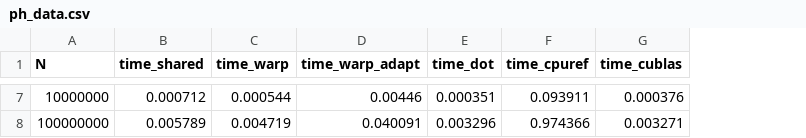
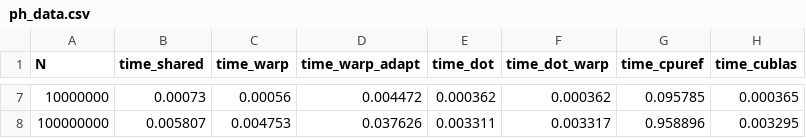
Before and after one commit to GenosW/many_cores, a CSV file: ex6/task1/data/old/ph_data.csv, drawn as a sheet; only a part is shown, gaps mark what is left out; addresses are those after the commit; the diff covers the shown part only; the diff names each change by its address in the sheet, - before the commit and + after, or states it on an @@ line.

```diff
--- a/ex6/task1/data/old/ph_data.csv
+++ b/ex6/task1/data/old/ph_data.csv
+column F (time_dot_warp), rows 7-8: 0.000362 | 0.003317
-B7 (time_shared): 0.000712
+B7 (time_shared): 0.00073
-C7 (time_warp): 0.000544
+C7 (time_warp): 0.00056
-D7 (time_warp_adapt): 0.00446
+D7 (time_warp_adapt): 0.004472
-E7 (time_dot): 0.000351
+E7 (time_dot): 0.000362
-G7 (time_cpuref): 0.093911
+G7 (time_cpuref): 0.095785
-H7 (time_cublas): 0.000376
+H7 (time_cublas): 0.000365
-B8 (time_shared): 0.005789
+B8 (time_shared): 0.005807
-C8 (time_warp): 0.004719
+C8 (time_warp): 0.004753
-D8 (time_warp_adapt): 0.040091
+D8 (time_warp_adapt): 0.037626
-E8 (time_dot): 0.003296
+E8 (time_dot): 0.003311
-G8 (time_cpuref): 0.974366
+G8 (time_cpuref): 0.958896
-H8 (time_cublas): 0.003271
+H8 (time_cublas): 0.003295
```
Also changed, not shown: 30 edited cells elsewhere in this file, ex6/task1/data/ph_data.csv, 27 other files.
